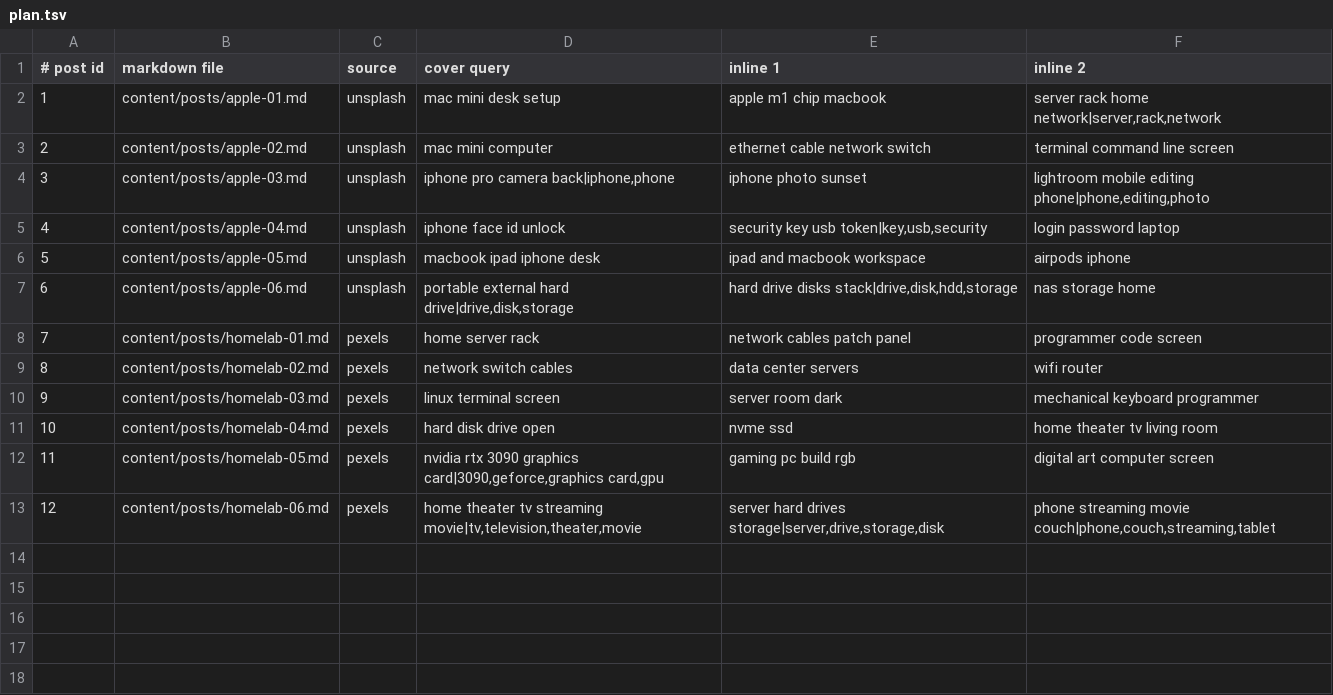
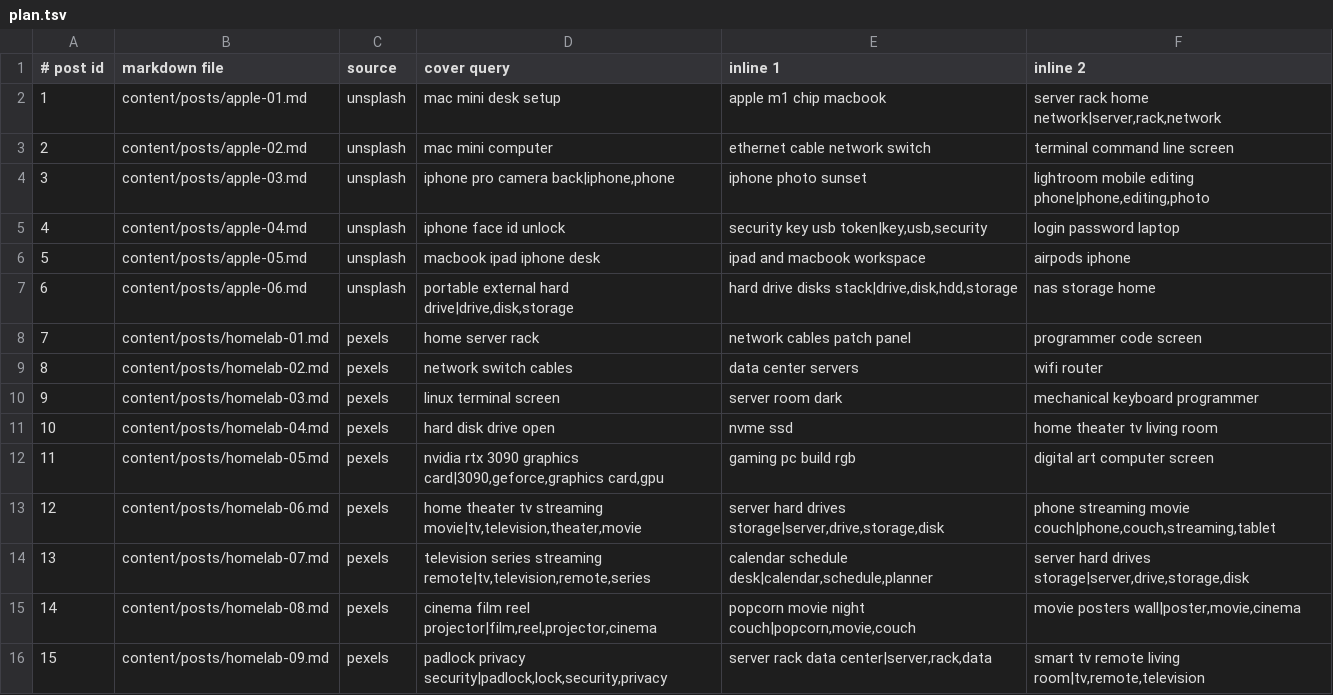
Before and after one commit to fzserver/frazile-blog, a TSV file: content/plan.tsv, drawn as a sheet.

```diff
--- a/content/plan.tsv
+++ b/content/plan.tsv
@@ -13 +13,4 @@
 12	content/posts/homelab-06.md	pexels	home theater tv streaming movie|tv,television,theater,movie	server hard drives storage|server,drive,storage,disk	phone streaming movie couch|phone,couch,streaming,tablet
+13	content/posts/homelab-07.md	pexels	television series streaming remote|tv,television,remote,series	calendar schedule desk|calendar,schedule,planner	server hard drives storage|server,drive,storage,disk
+14	content/posts/homelab-08.md	pexels	cinema film reel projector|film,reel,projector,cinema	popcorn movie night couch|popcorn,movie,couch	movie posters wall|poster,movie,cinema
+15	content/posts/homelab-09.md	pexels	padlock privacy security|padlock,lock,security,privacy	server rack data center|server,rack,data	smart tv remote living room|tv,remote,television
```
Also changed, not shown: 3 other files.
